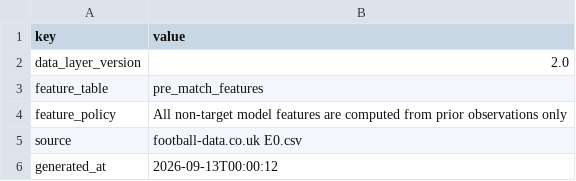
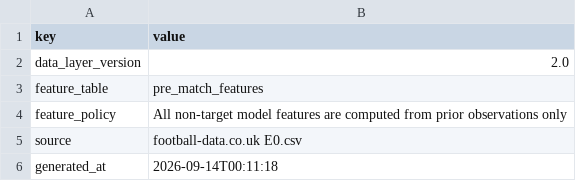
Before and after one commit to Multikabel/pl-analytika-2, a CSV file: data/tables/schema_meta.csv, drawn as a sheet.

```diff
--- a/data/tables/schema_meta.csv
+++ b/data/tables/schema_meta.csv
@@ -5,2 +5,2 @@ feature_policy,All non-target model features are computed from prior observation
 source,football-data.co.uk E0.csv
-generated_at,2026-09-13T00:00:12
+generated_at,2026-09-14T00:11:18
```
Also changed, not shown: data/predictions/model_prediction_log.csv, data/tables/data_quality_report.csv, 5 other files.
